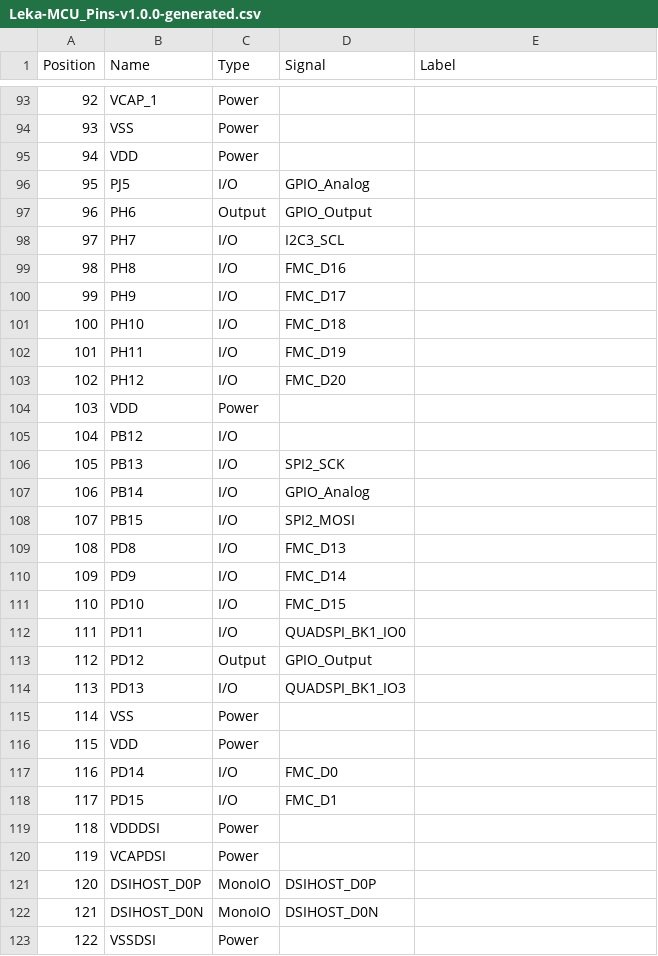
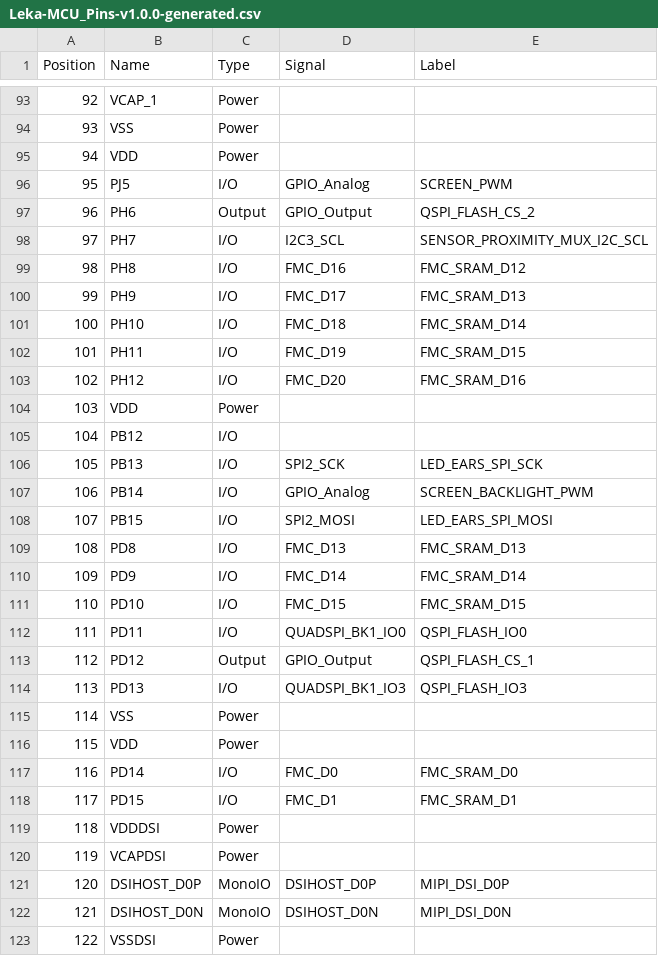
Before and after one commit to leka/LekaOS, a CSV file: targets/TARGET_LEKA_V1.0_DEV/docs/Leka-MCU_Pins-v1.0.0-generated.csv, drawn as a sheet; only a part is shown, gaps mark what is left out; the diff covers the shown part only.

Commit message:
Fix missing labels in ioc file

```diff
--- a/targets/TARGET_LEKA_V1.0_DEV/docs/Leka-MCU_Pins-v1.0.0-generated.csv
+++ b/targets/TARGET_LEKA_V1.0_DEV/docs/Leka-MCU_Pins-v1.0.0-generated.csv
@@ -95,29 +95,29 @@
 "94","VDD","Power","",""
-"95","PJ5","I/O","GPIO_Analog",""
-"96","PH6","Output","GPIO_Output",""
-"97","PH7","I/O","I2C3_SCL",""
-"98","PH8","I/O","FMC_D16",""
-"99","PH9","I/O","FMC_D17",""
-"100","PH10","I/O","FMC_D18",""
-"101","PH11","I/O","FMC_D19",""
-"102","PH12","I/O","FMC_D20",""
+"95","PJ5","I/O","GPIO_Analog","SCREEN_PWM"
+"96","PH6","Output","GPIO_Output","QSPI_FLASH_CS_2"
+"97","PH7","I/O","I2C3_SCL","SENSOR_PROXIMITY_MUX_I2C_SCL"
+"98","PH8","I/O","FMC_D16","FMC_SRAM_D12"
+"99","PH9","I/O","FMC_D17","FMC_SRAM_D13"
+"100","PH10","I/O","FMC_D18","FMC_SRAM_D14"
+"101","PH11","I/O","FMC_D19","FMC_SRAM_D15"
+"102","PH12","I/O","FMC_D20","FMC_SRAM_D16"
 "103","VDD","Power","",""
 "104","PB12","I/O","",""
-"105","PB13","I/O","SPI2_SCK",""
-"106","PB14","I/O","GPIO_Analog",""
-"107","PB15","I/O","SPI2_MOSI",""
-"108","PD8","I/O","FMC_D13",""
-"109","PD9","I/O","FMC_D14",""
-"110","PD10","I/O","FMC_D15",""
-"111","PD11","I/O","QUADSPI_BK1_IO0",""
-"112","PD12","Output","GPIO_Output",""
-"113","PD13","I/O","QUADSPI_BK1_IO3",""
+"105","PB13","I/O","SPI2_SCK","LED_EARS_SPI_SCK"
+"106","PB14","I/O","GPIO_Analog","SCREEN_BACKLIGHT_PWM"
+"107","PB15","I/O","SPI2_MOSI","LED_EARS_SPI_MOSI"
+"108","PD8","I/O","FMC_D13","FMC_SRAM_D13"
+"109","PD9","I/O","FMC_D14","FMC_SRAM_D14"
+"110","PD10","I/O","FMC_D15","FMC_SRAM_D15"
+"111","PD11","I/O","QUADSPI_BK1_IO0","QSPI_FLASH_IO0"
+"112","PD12","Output","GPIO_Output","QSPI_FLASH_CS_1"
+"113","PD13","I/O","QUADSPI_BK1_IO3","QSPI_FLASH_IO3"
 "114","VSS","Power","",""
 "115","VDD","Power","",""
-"116","PD14","I/O","FMC_D0",""
-"117","PD15","I/O","FMC_D1",""
+"116","PD14","I/O","FMC_D0","FMC_SRAM_D0"
+"117","PD15","I/O","FMC_D1","FMC_SRAM_D1"
 "118","VDDDSI","Power","",""
 "119","VCAPDSI","Power","",""
-"120","DSIHOST_D0P","MonoIO","DSIHOST_D0P",""
-"121","DSIHOST_D0N","MonoIO","DSIHOST_D0N",""
+"120","DSIHOST_D0P","MonoIO","DSIHOST_D0P","MIPI_DSI_D0P"
+"121","DSIHOST_D0N","MonoIO","DSIHOST_D0N","MIPI_DSI_D0N"
 "122","VSSDSI","Power","",""
```
Also changed, not shown: 104 edited cells elsewhere in this file, targets/TARGET_LEKA_V1.0_DEV/docs/Leka-MCU_Pins-v1.0.0-reference.csv, 1 other file.
